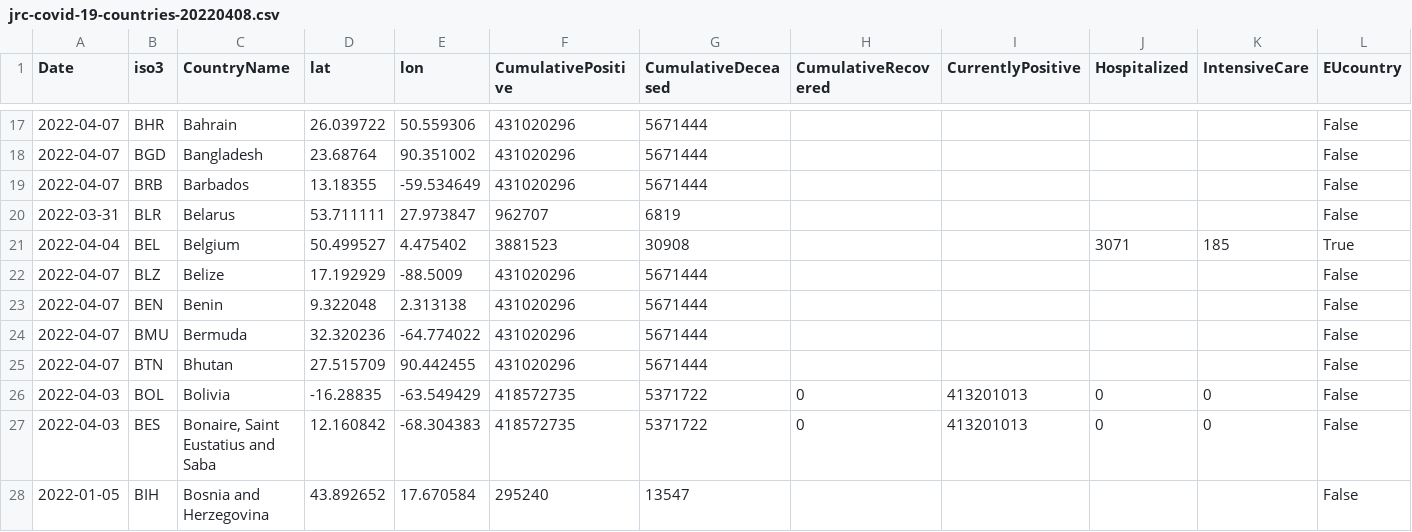
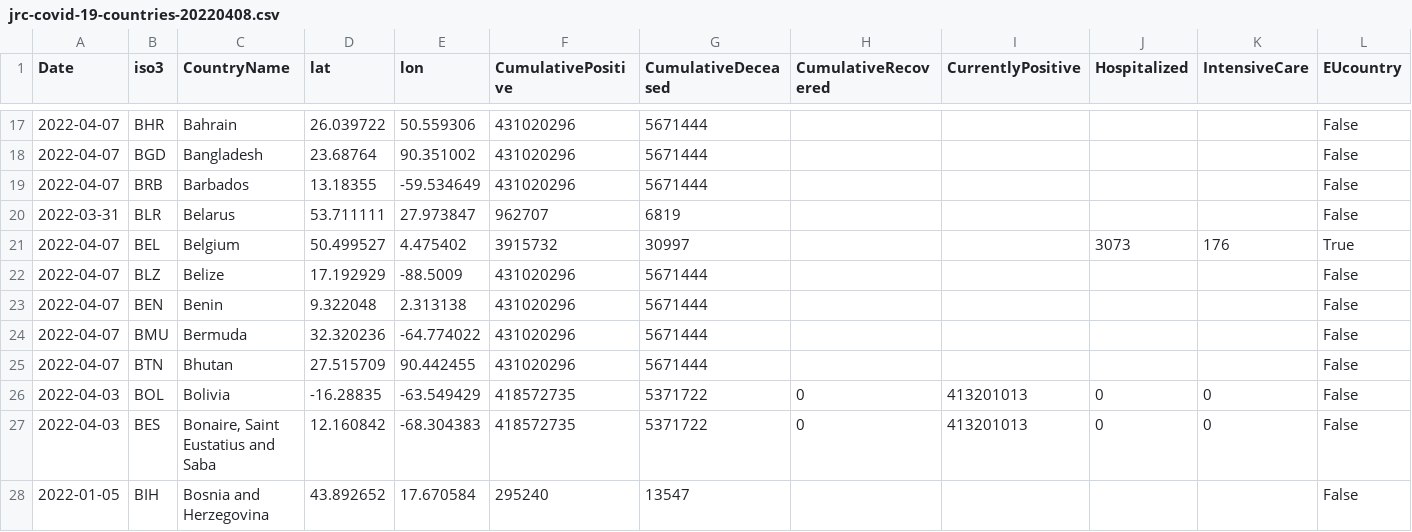
Before and after one commit to epistemological/world_covid_eu, a CSV file: data-by-country/jrc-covid-19-countries-20220408.csv, drawn as a sheet; only a part is shown, gaps mark what is left out; the diff names each change by its address in the sheet, - before the commit and + after, or states it on an @@ line.

```diff
--- a/data-by-country/jrc-covid-19-countries-20220408.csv
+++ b/data-by-country/jrc-covid-19-countries-20220408.csv
-A21 (Date): 2022-04-04
+A21 (Date): 2022-04-07
-F21 (CumulativePositive): 3881523
+F21 (CumulativePositive): 3915732
-G21 (CumulativeDeceased): 30908
+G21 (CumulativeDeceased): 30997
-J21 (Hospitalized): 3071
+J21 (Hospitalized): 3073
-K21 (IntensiveCare): 185
+K21 (IntensiveCare): 176
```
Also changed, not shown: data-by-country/jrc-covid-19-countries-latest.csv, data-of-world/jrc-covid-19-world-latest.csv, 3 other files.
